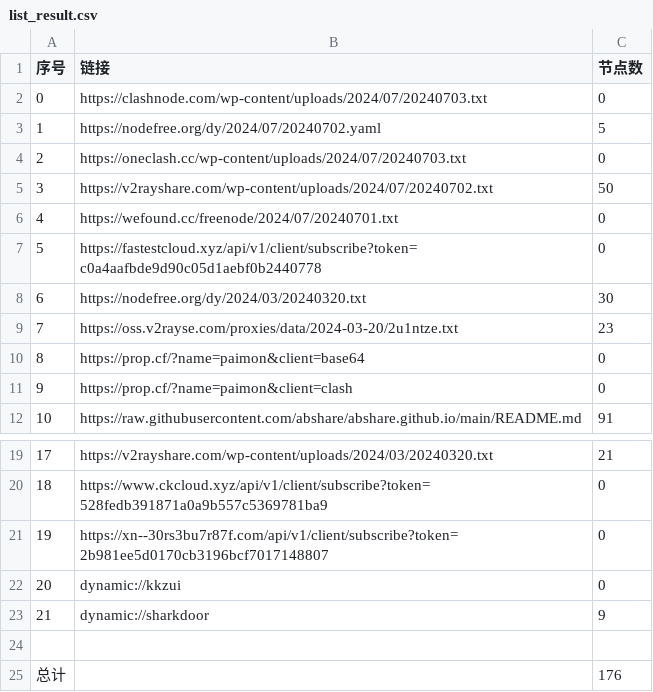
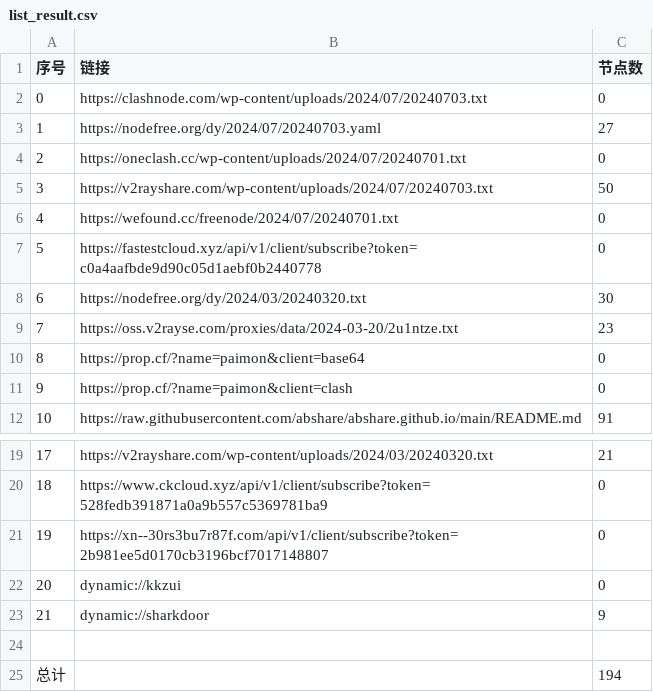
Before and after one commit to chengaopan/AutoMergePublicNodes, a CSV file: list_result.csv, drawn as a sheet; only a part is shown, gaps mark what is left out.

```diff
--- a/list_result.csv
+++ b/list_result.csv
@@ -2,5 +2,5 @@
 0,https://clashnode.com/wp-content/uploads/2024/07/20240703.txt,0
-1,https://nodefree.org/dy/2024/07/20240702.yaml,5
-2,https://oneclash.cc/wp-content/uploads/2024/07/20240703.txt,0
-3,https://v2rayshare.com/wp-content/uploads/2024/07/20240702.txt,50
+1,https://nodefree.org/dy/2024/07/20240703.yaml,27
+2,https://oneclash.cc/wp-content/uploads/2024/07/20240701.txt,0
+3,https://v2rayshare.com/wp-content/uploads/2024/07/20240703.txt,50
 4,https://wefound.cc/freenode/2024/07/20240701.txt,0
@@ -24,2 +24,2 @@
 
-总计,,176
+总计,,194
```
Also changed, not shown: 10 other files.
